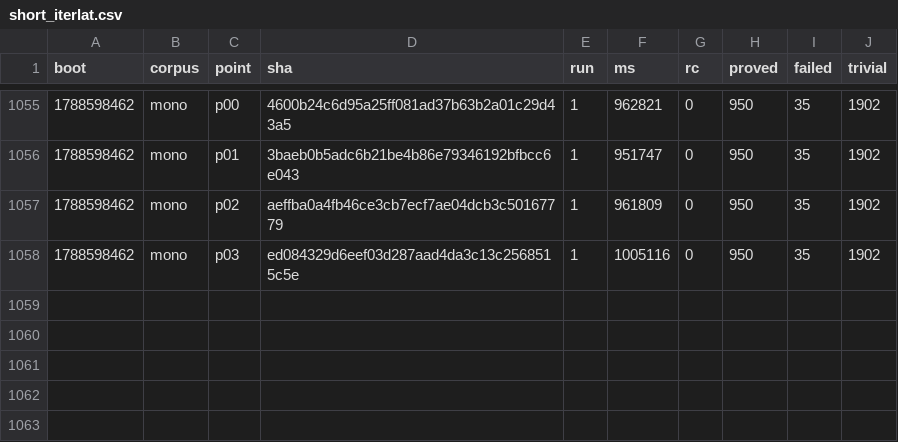
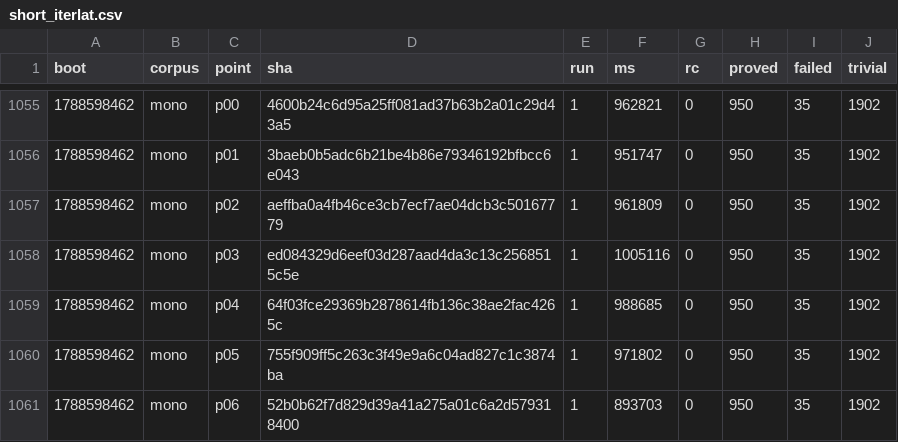
Before and after one commit to wkirschenmann/tlapm, a CSV file: doc/perf/short/short_iterlat.csv, drawn as a sheet; only a part is shown, gaps mark what is left out; the diff names each change by its address in the sheet, - before the commit and + after, or states it on an @@ line.

```diff
--- a/doc/perf/short/short_iterlat.csv
+++ b/doc/perf/short/short_iterlat.csv
+row 1059: 1788598462 | mono | p04 | 64f03fce29369b2878614fb136c38ae2fac4265c | 1 | 988685 | 0 | 950 | 35 | 1902
+row 1060: 1788598462 | mono | p05 | 755f909ff5c263c3f49e9a6c04ad827c1c3874ba | 1 | 971802 | 0 | 950 | 35 | 1902
+row 1061: 1788598462 | mono | p06 | 52b0b62f7d829d39a41a275a01c6a2d579318400 | 1 | 893703 | 0 | 950 | 35 | 1902
```
Also changed, not shown: 1 other file.
